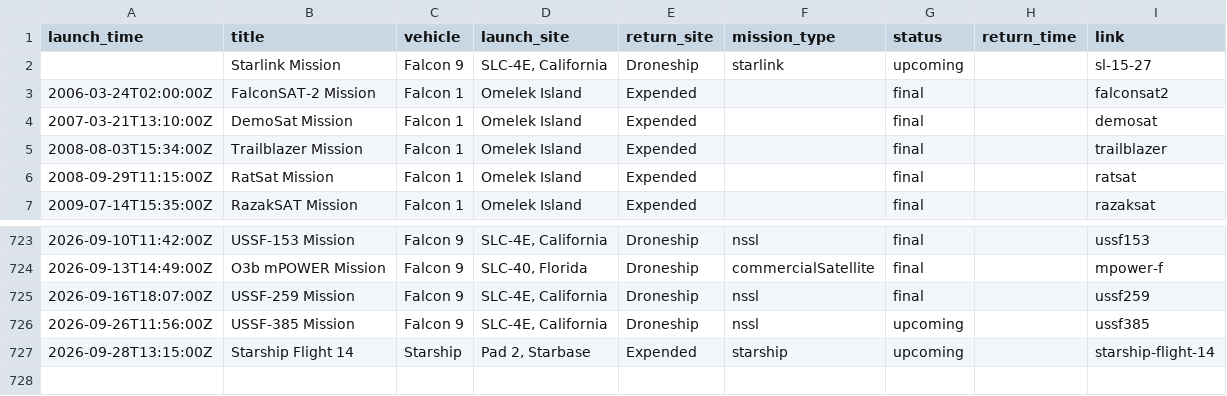
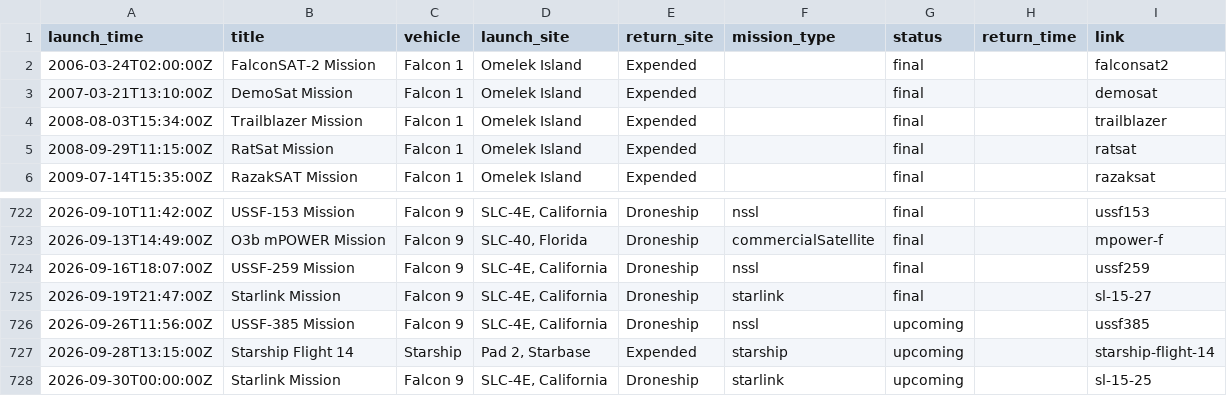
Before and after one commit to ChrisHo0317/Local_Dashboard, a CSV file: data/spacex_launches.csv, drawn as a sheet; only a part is shown, gaps mark what is left out.

```diff
--- a/data/spacex_launches.csv
+++ b/data/spacex_launches.csv
@@ -1,3 +1,2 @@
 launch_time,title,vehicle,launch_site,return_site,mission_type,status,return_time,link
-,Starlink Mission,Falcon 9,"SLC-4E, California",Droneship,starlink,upcoming,,sl-15-27
 2006-03-24T02:00:00Z,FalconSAT-2 Mission,Falcon 1,Omelek Island,Expended,,final,,falconsat2
@@ -725,3 +724,5 @@ launch_time,title,vehicle,launch_site,return_site,mission_type,status,return_tim
 2026-09-16T18:07:00Z,USSF-259 Mission,Falcon 9,"SLC-4E, California",Droneship,nssl,final,,ussf259
+2026-09-19T21:47:00Z,Starlink Mission,Falcon 9,"SLC-4E, California",Droneship,starlink,final,,sl-15-27
 2026-09-26T11:56:00Z,USSF-385 Mission,Falcon 9,"SLC-4E, California",Droneship,nssl,upcoming,,ussf385
 2026-09-28T13:15:00Z,Starship Flight 14,Starship,"Pad 2, Starbase",Expended,starship,upcoming,,starship-flight-14
+2026-09-30T00:00:00Z,Starlink Mission,Falcon 9,"SLC-4E, California",Droneship,starlink,upcoming,,sl-15-25
```
Also changed, not shown: 3 other files.
